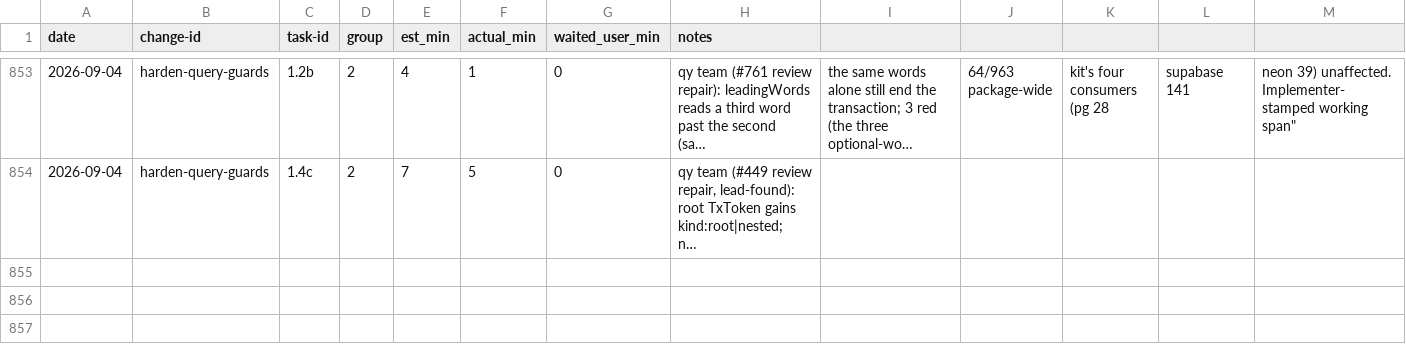
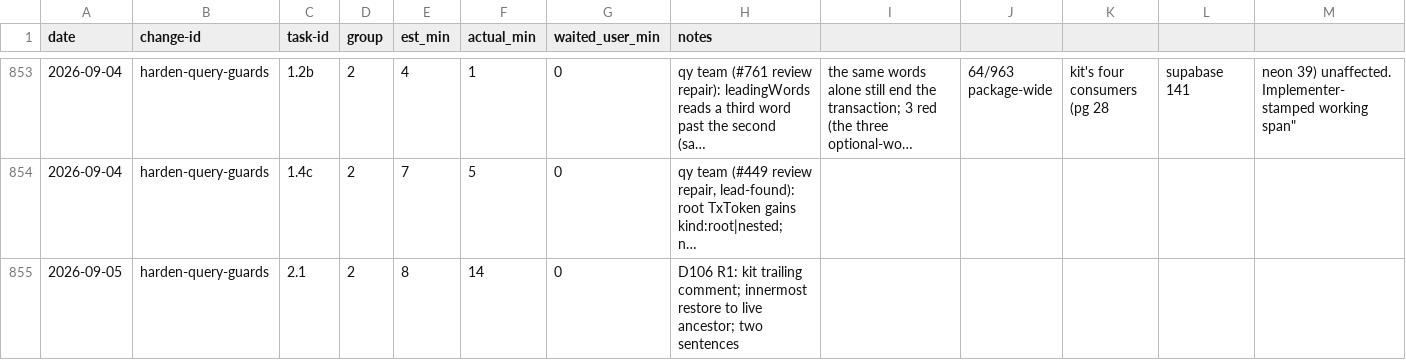
Before and after one commit to quickstart-now/hejbro, a CSV file: openspec/task-times.csv, drawn as a sheet; only a part is shown, gaps mark what is left out; long unchanged cells end in …; the diff names each change by its address in the sheet, - before the commit and + after, or states it on an @@ line.

```diff
--- a/openspec/task-times.csv
+++ b/openspec/task-times.csv
+row 855: 2026-09-05 | harden-query-guards | 2.1 | 2 | 8 | 14 | 0 | D106 R1: kit trailing comment; innermost restore to live ancestor; two sentences
```
Also changed, not shown: 20 other files.
